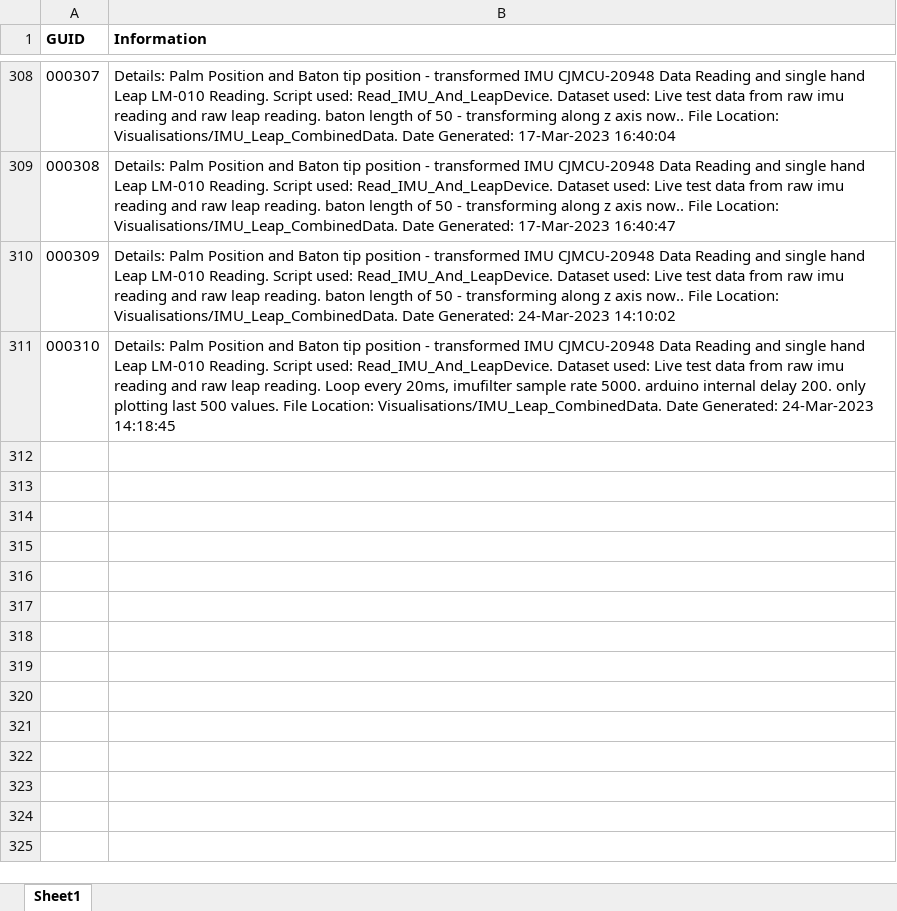
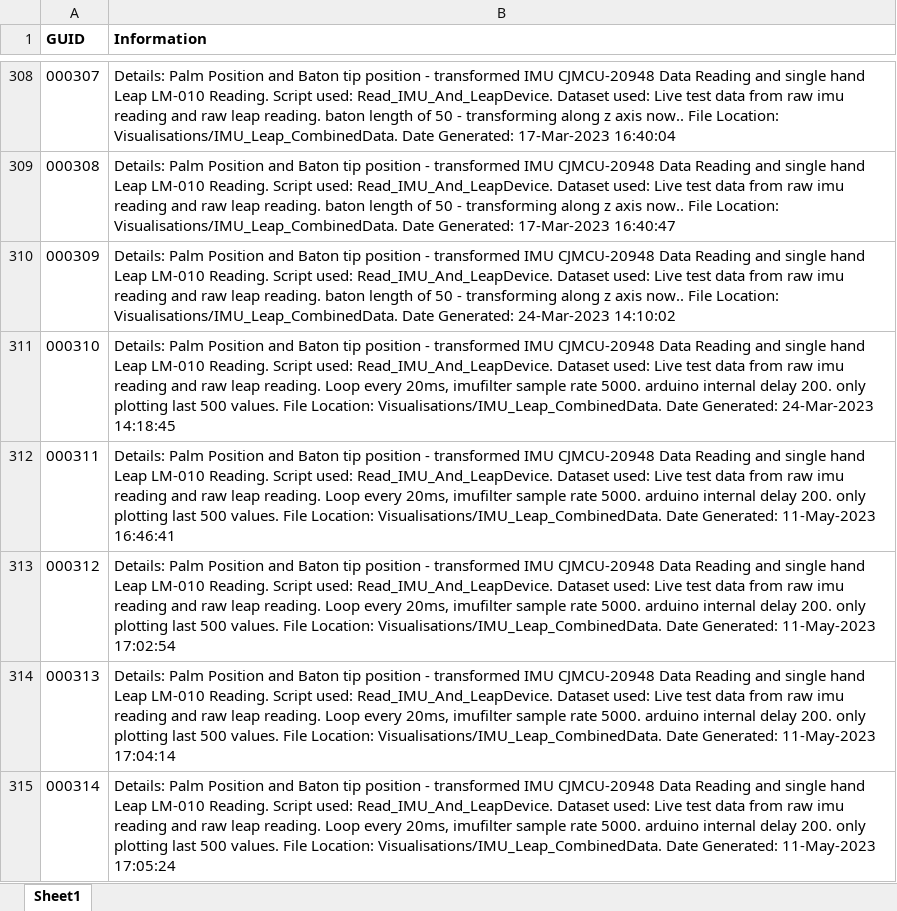
Before and after one commit to courtzc/SmartBaton, an Excel workbook: GUID_Directory.xlsx, sheet Sheet1, drawn as a sheet; only a part is shown, gaps mark what is left out; values as stored, in another font and other column widths than the file's, no borders; the diff names each change by its address in the sheet, - before the commit and + after, or states it on an @@ line.

Commit message:
wifi arduino now integrated in reading leap device + imu. small graph pops up at the end of the loop to show where time was spent

```diff
--- a/GUID_Directory.xlsx (sheet Sheet1)
+++ b/GUID_Directory.xlsx (sheet Sheet1)
+row 312: 000311 | Details: Palm Position and Baton tip position - transformed IMU CJMCU-20948 Data Reading and single hand Leap LM-010 Reading. Script used: Read_IMU_And_LeapDevice. Dataset used: Live test data from raw imu reading and raw leap reading. Loop every 20ms, imufilter sample rate 5000. arduino internal delay 200. only plotting last 500 values. File Location: Visualisations/IMU_Leap_CombinedData. Date Generated: 11-May-2023 16:46:41
+row 313: 000312 | Details: Palm Position and Baton tip position - transformed IMU CJMCU-20948 Data Reading and single hand Leap LM-010 Reading. Script used: Read_IMU_And_LeapDevice. Dataset used: Live test data from raw imu reading and raw leap reading. Loop every 20ms, imufilter sample rate 5000. arduino internal delay 200. only plotting last 500 values. File Location: Visualisations/IMU_Leap_CombinedData. Date Generated: 11-May-2023 17:02:54
+row 314: 000313 | Details: Palm Position and Baton tip position - transformed IMU CJMCU-20948 Data Reading and single hand Leap LM-010 Reading. Script used: Read_IMU_And_LeapDevice. Dataset used: Live test data from raw imu reading and raw leap reading. Loop every 20ms, imufilter sample rate 5000. arduino internal delay 200. only plotting last 500 values. File Location: Visualisations/IMU_Leap_CombinedData. Date Generated: 11-May-2023 17:04:14
+row 315: 000314 | Details: Palm Position and Baton tip position - transformed IMU CJMCU-20948 Data Reading and single hand Leap LM-010 Reading. Script used: Read_IMU_And_LeapDevice. Dataset used: Live test data from raw imu reading and raw leap reading. Loop every 20ms, imufilter sample rate 5000. arduino internal delay 200. only plotting last 500 values. File Location: Visualisations/IMU_Leap_CombinedData. Date Generated: 11-May-2023 17:05:24
```
Also changed, not shown: 10 other files.
